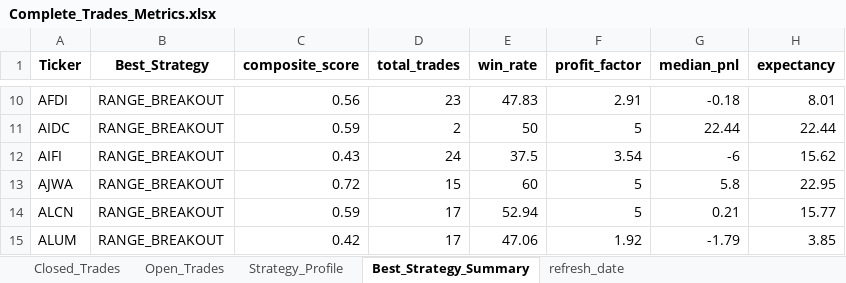
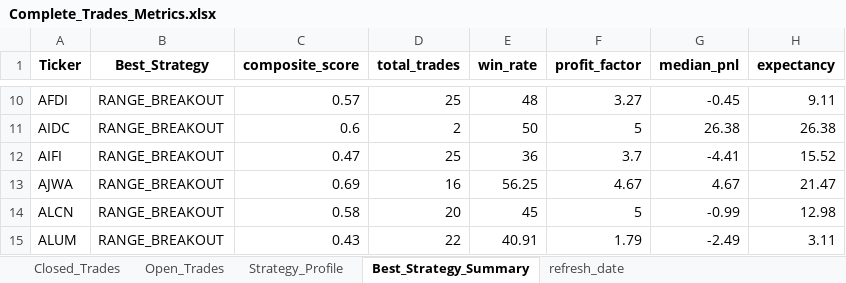
Before and after one commit to vancedmazen-art/stock_dashboard, an Excel workbook: Complete_Trades_Metrics.xlsx, sheet Best_Strategy_Summary, drawn as a sheet; only a part is shown, gaps mark what is left out; values as stored, in another font and other column widths than the file's, no borders; the diff covers the shown part only; the diff names each change by its address in the sheet, - before the commit and + after, or states it on an @@ line.

```diff
--- a/Complete_Trades_Metrics.xlsx (sheet Best_Strategy_Summary)
+++ b/Complete_Trades_Metrics.xlsx (sheet Best_Strategy_Summary)
-C10 (composite_score): 0.56
+C10 (composite_score): 0.57
-D10 (total_trades): 23
+D10 (total_trades): 25
-E10 (win_rate): 47.83
+E10 (win_rate): 48
-F10 (profit_factor): 2.91
+F10 (profit_factor): 3.27
-G10 (median_pnl): -0.18
+G10 (median_pnl): -0.45
-H10 (expectancy): 8.01
+H10 (expectancy): 9.11
-C11 (composite_score): 0.59
+C11 (composite_score): 0.6
-G11 (median_pnl): 22.44
+G11 (median_pnl): 26.38
-H11 (expectancy): 22.44
+H11 (expectancy): 26.38
-C12 (composite_score): 0.43
+C12 (composite_score): 0.47
-D12 (total_trades): 24
+D12 (total_trades): 25
-E12 (win_rate): 37.5
+E12 (win_rate): 36
-F12 (profit_factor): 3.54
+F12 (profit_factor): 3.7
-G12 (median_pnl): -6
+G12 (median_pnl): -4.41
-H12 (expectancy): 15.62
+H12 (expectancy): 15.52
-C13 (composite_score): 0.72
+C13 (composite_score): 0.69
-D13 (total_trades): 15
+D13 (total_trades): 16
-E13 (win_rate): 60
+E13 (win_rate): 56.25
-F13 (profit_factor): 5
+F13 (profit_factor): 4.67
-G13 (median_pnl): 5.8
+G13 (median_pnl): 4.67
-H13 (expectancy): 22.95
+H13 (expectancy): 21.47
-C14 (composite_score): 0.59
+C14 (composite_score): 0.58
-D14 (total_trades): 17
+D14 (total_trades): 20
-E14 (win_rate): 52.94
+E14 (win_rate): 45
-G14 (median_pnl): 0.21
+G14 (median_pnl): -0.99
-H14 (expectancy): 15.77
+H14 (expectancy): 12.98
-C15 (composite_score): 0.42
+C15 (composite_score): 0.43
-D15 (total_trades): 17
+D15 (total_trades): 22
-E15 (win_rate): 47.06
+E15 (win_rate): 40.91
-F15 (profit_factor): 1.92
+F15 (profit_factor): 1.79
-G15 (median_pnl): -1.79
+G15 (median_pnl): -2.49
-H15 (expectancy): 3.85
+H15 (expectancy): 3.11
```
Also changed, not shown: 743 edited cells elsewhere in this sheet, sheet Closed_Trades, sheet Strategy_Profile, sheet Open_Trades.
